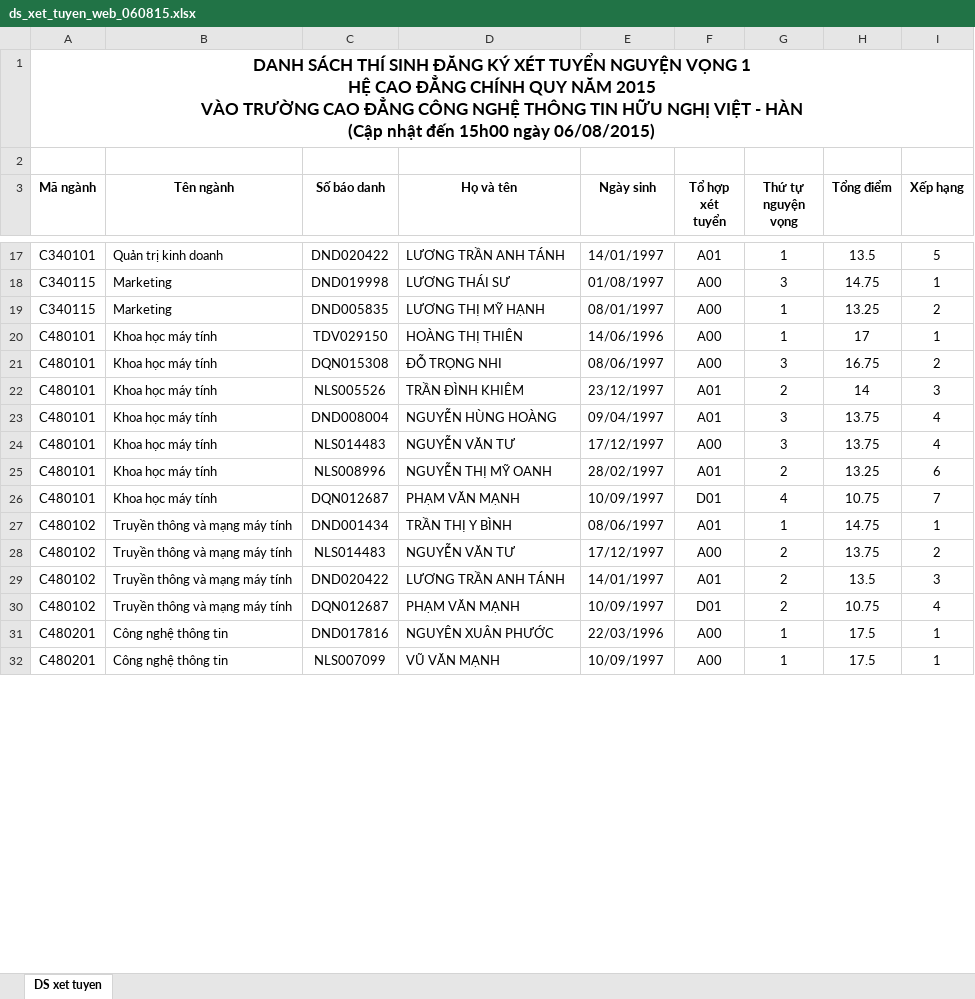
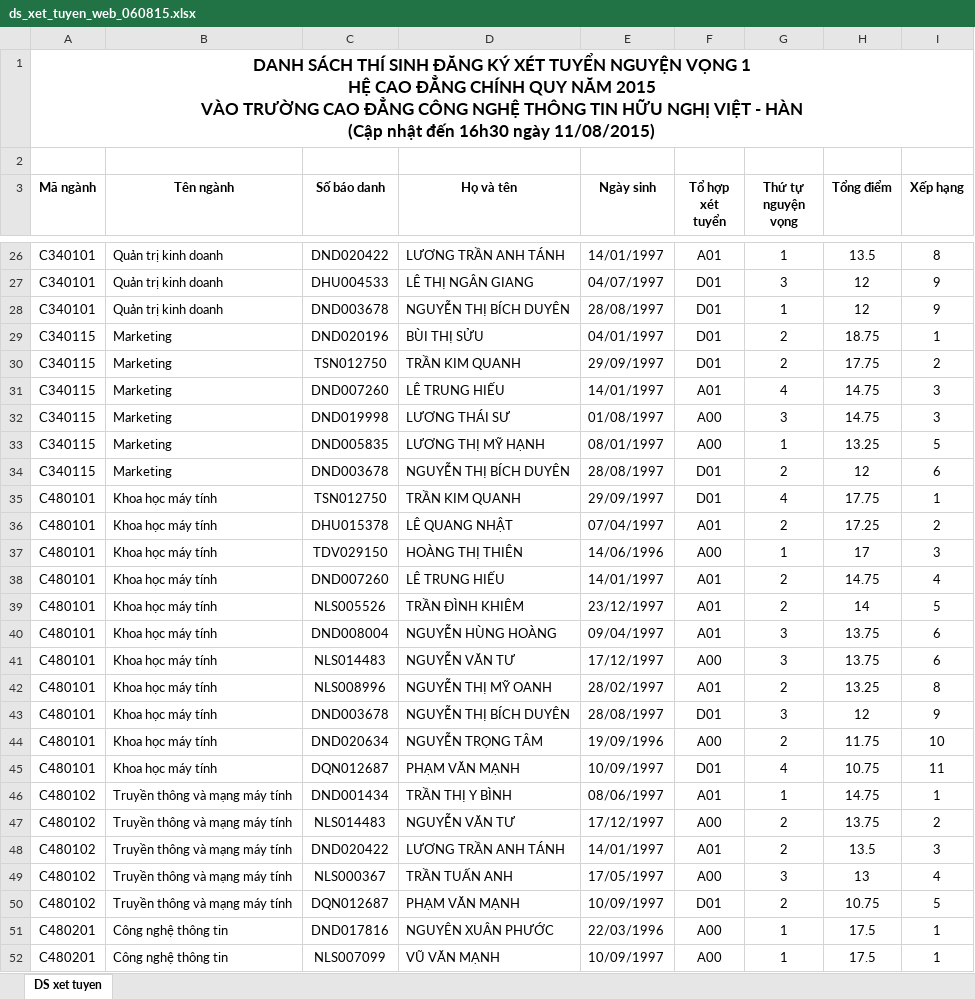
Before and after one commit to VHMIS/DKXT, an Excel workbook: data/ds_xet_tuyen_web_060815.xlsx, sheet DS xet tuyen, drawn as a sheet; only a part is shown, gaps mark what is left out; values as stored, in another font and other column widths than the file's, no borders; addresses are those after the commit; the diff covers the shown part only; the diff names each change by its address in the sheet, - before the commit and + after, or states it on an @@ line.

```diff
--- a/data/ds_xet_tuyen_web_060815.xlsx (sheet DS xet tuyen)
+++ b/data/ds_xet_tuyen_web_060815.xlsx (sheet DS xet tuyen)
-A1 (Mã ngành): …nhật đến 15h00 ngày 06/08/2015)
+A1 (Mã ngành): …nhật đến 16h30 ngày 11/08/2015)
-I26 (Xếp hạng): 5
+I26 (Xếp hạng): 8
+row 27: C340101 | Quản trị kinh doanh | DHU004533 | LÊ THỊ NGÂN GIANG | 04/07/1997 | D01 | 3 | 12 | 9
+row 28: C340101 | Quản trị kinh doanh | DND003678 | NGUYỄN THỊ BÍCH DUYÊN | 28/08/1997 | D01 | 1 | 12 | 9
+row 29: C340115 | Marketing | DND020196 | BÙI THỊ SỬU | 04/01/1997 | D01 | 2 | 18.75 | 1
+row 30: C340115 | Marketing | TSN012750 | TRẦN KIM QUANH | 29/09/1997 | D01 | 2 | 17.75 | 2
+row 31: C340115 | Marketing | DND007260 | LÊ TRUNG HIẾU | 14/01/1997 | A01 | 4 | 14.75 | 3
-I32 (Xếp hạng): 1
+I32 (Xếp hạng): 3
-I33 (Xếp hạng): 2
+I33 (Xếp hạng): 5
+row 34: C340115 | Marketing | DND003678 | NGUYỄN THỊ BÍCH DUYÊN | 28/08/1997 | D01 | 2 | 12 | 6
+row 35: C480101 | Khoa học máy tính | TSN012750 | TRẦN KIM QUANH | 29/09/1997 | D01 | 4 | 17.75 | 1
+row 36: C480101 | Khoa học máy tính | DHU015378 | LÊ QUANG NHẬT | 07/04/1997 | A01 | 2 | 17.25 | 2
-I37 (Xếp hạng): 1
+I37 (Xếp hạng): 3
-C38 (Số báo danh): DQN015308
+C38 (Số báo danh): DND007260
-D38 (Họ và tên): ĐỖ TRỌNG NHI
+D38 (Họ và tên): LÊ TRUNG HIẾU
-E38 (Ngày sinh): 08/06/1997
+E38 (Ngày sinh): 14/01/1997
-F38 (Tổ hợp xét tuyển): A00
+F38 (Tổ hợp xét tuyển): A01
-G38 (Thứ tự nguyện vọng): 3
+G38 (Thứ tự nguyện vọng): 2
-H38 (Tổng điểm): 16.75
+H38 (Tổng điểm): 14.75
-I38 (Xếp hạng): 2
+I38 (Xếp hạng): 4
-I39 (Xếp hạng): 3
+I39 (Xếp hạng): 5
-I40:I41 (Xếp hạng): 4
+I40:I41 (Xếp hạng): 6
-I42 (Xếp hạng): 6
+I42 (Xếp hạng): 8
+row 43: C480101 | Khoa học máy tính | DND003678 | NGUYỄN THỊ BÍCH DUYÊN | 28/08/1997 | D01 | 3 | 12 | 9
+row 44: C480101 | Khoa học máy tính | DND020634 | NGUYỄN TRỌNG TÂM | 19/09/1996 | A00 | 2 | 11.75 | 10
-I45 (Xếp hạng): 7
+I45 (Xếp hạng): 11
+row 49: C480102 | Truyền thông và mạng máy tính | NLS000367 | TRẦN TUẤN ANH | 17/05/1997 | A00 | 3 | 13 | 4
-I50 (Xếp hạng): 4
+I50 (Xếp hạng): 5
```
Also changed, not shown: 22 added rows and 40 edited cells elsewhere in this sheet, 1 other file.
